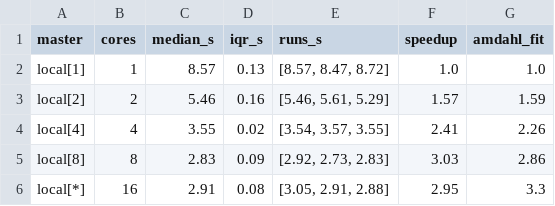
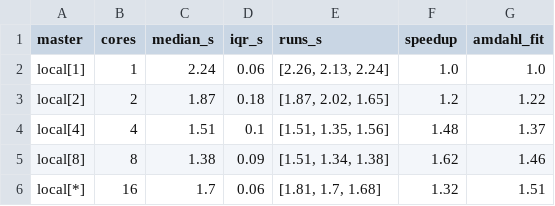
Before and after one commit to danaibaidullina/shopstream-spark, a CSV file: results/E2_scaling.csv, drawn as a sheet.

```diff
--- a/results/E2_scaling.csv
+++ b/results/E2_scaling.csv
@@ -1,6 +1,6 @@
 master,cores,median_s,iqr_s,runs_s,speedup,amdahl_fit
-local[1],1,8.57,0.13,"[8.57, 8.47, 8.72]",1.0,1.0
-local[2],2,5.46,0.16,"[5.46, 5.61, 5.29]",1.57,1.59
-local[4],4,3.55,0.02,"[3.54, 3.57, 3.55]",2.41,2.26
-local[8],8,2.83,0.09,"[2.92, 2.73, 2.83]",3.03,2.86
-local[*],16,2.91,0.08,"[3.05, 2.91, 2.88]",2.95,3.3
+local[1],1,2.24,0.06,"[2.26, 2.13, 2.24]",1.0,1.0
+local[2],2,1.87,0.18,"[1.87, 2.02, 1.65]",1.2,1.22
+local[4],4,1.51,0.1,"[1.51, 1.35, 1.56]",1.48,1.37
+local[8],8,1.38,0.09,"[1.51, 1.34, 1.38]",1.62,1.46
+local[*],16,1.7,0.06,"[1.81, 1.7, 1.68]",1.32,1.51
```
Also changed, not shown: results/A1_schema_read_times.csv, results/A2_write_strategies.csv, 18 other files.
